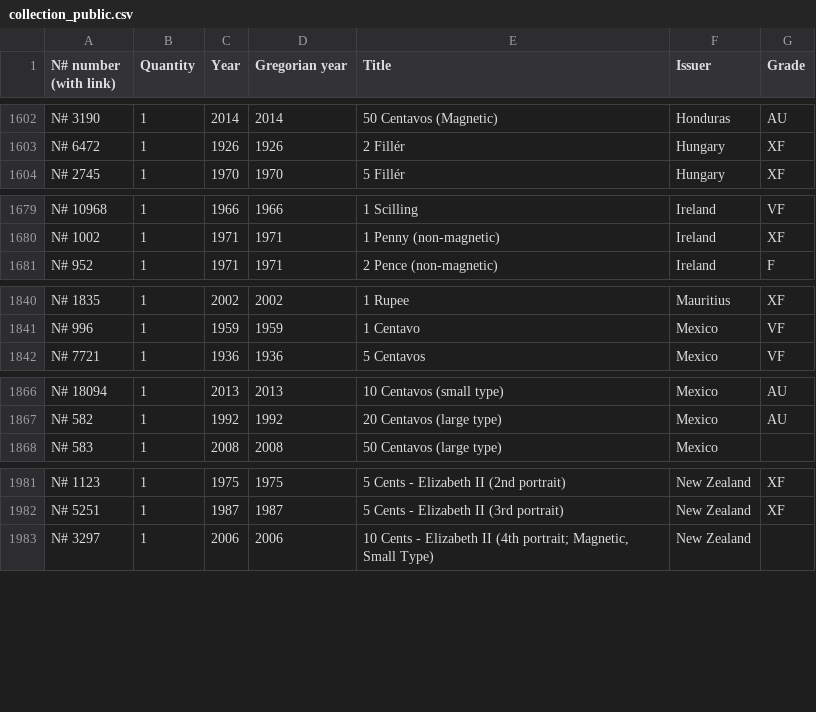
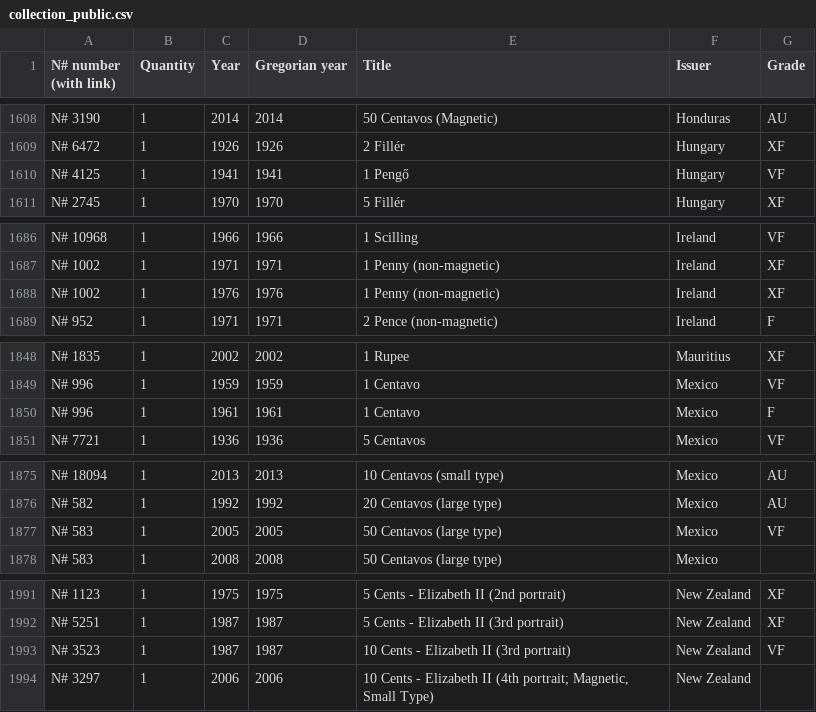
Before and after one commit to javignacio/numista-page, a CSV file: generator/inputs/collection_public.csv, drawn as a sheet; only a part is shown, gaps mark what is left out; the diff covers the shown part only.

Commit message:
Update Numista source data

```diff
--- a/generator/inputs/collection_public.csv
+++ b/generator/inputs/collection_public.csv
@@ -1603,2 +1609,3 @@ N# 3190,1,2014,2014,50 Centavos (Magnetic),Honduras,AU
 N# 6472,1,1926,1926,2 Fillér,Hungary,XF
+N# 4125,1,1941,1941,1 Pengő,Hungary,VF
 N# 2745,1,1970,1970,5 Fillér,Hungary,XF
@@ -1680,2 +1687,3 @@ N# 10968,1,1966,1966,1 Scilling,Ireland,VF
 N# 1002,1,1971,1971,1 Penny (non-magnetic),Ireland,XF
+N# 1002,1,1976,1976,1 Penny (non-magnetic),Ireland,XF
 N# 952,1,1971,1971,2 Pence (non-magnetic),Ireland,F
@@ -1841,2 +1849,3 @@ N# 1835,1,2002,2002,1 Rupee,Mauritius,XF
 N# 996,1,1959,1959,1 Centavo,Mexico,VF
+N# 996,1,1961,1961,1 Centavo,Mexico,F
 N# 7721,1,1936,1936,5 Centavos,Mexico,VF
@@ -1867,2 +1876,3 @@ N# 18094,1,2013,2013,10 Centavos (small type),Mexico,AU
 N# 582,1,1992,1992,20 Centavos (large type),Mexico,AU
+N# 583,1,2005,2005,50 Centavos (large type),Mexico,VF
 N# 583,1,2008,2008,50 Centavos (large type),Mexico,
@@ -1982,2 +1992,3 @@ N# 1123,1,1975,1975,5 Cents - Elizabeth II (2nd portrait),New Zealand,XF
 N# 5251,1,1987,1987,5 Cents - Elizabeth II (3rd portrait),New Zealand,XF
+N# 3523,1,1987,1987,10 Cents - Elizabeth II (3rd portrait),New Zealand,VF
 N# 3297,1,2006,2006,"10 Cents - Elizabeth II (4th portrait; Magnetic, Small Type)",New Zealand,
```
Also changed, not shown: 17 added rows and 16 moved rows elsewhere in this file, generator/inputs/wishlist_public.csv.
